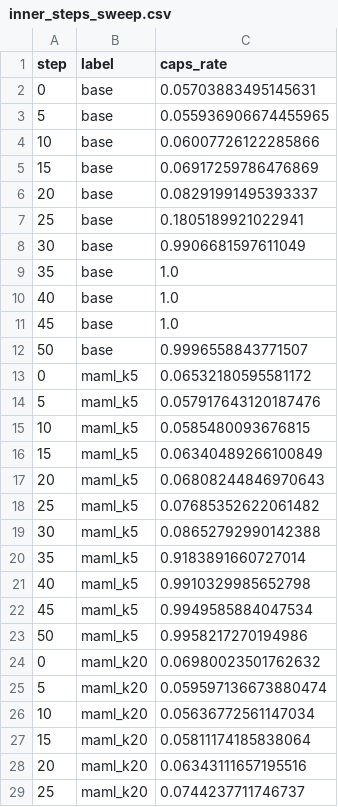
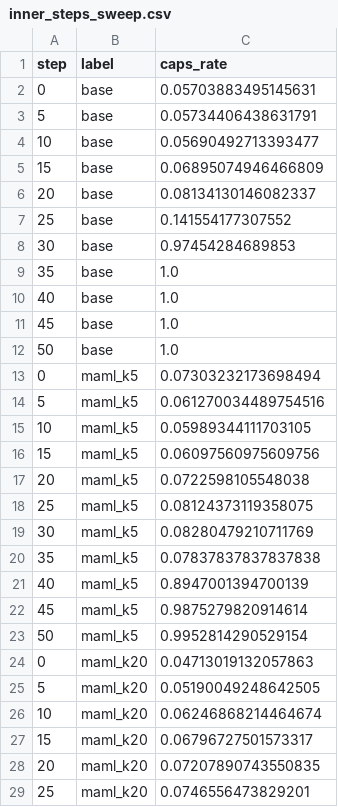
Before and after one commit to dtch1997/maml-inductive-biases, a CSV file: maml-sprint-2/inner_steps_sweep/results/inner_steps_sweep.csv, drawn as a sheet; only a part is shown; the diff covers the shown part only.

```diff
--- a/maml-sprint-2/inner_steps_sweep/results/inner_steps_sweep.csv
+++ b/maml-sprint-2/inner_steps_sweep/results/inner_steps_sweep.csv
@@ -2,8 +2,8 @@ step,label,caps_rate
 0,base,0.05703883495145631
-5,base,0.055936906674455965
-10,base,0.06007726122285866
-15,base,0.06917259786476869
-20,base,0.08291991495393337
-25,base,0.1805189921022941
-30,base,0.9906681597611049
+5,base,0.05734406438631791
+10,base,0.05690492713393477
+15,base,0.06895074946466809
+20,base,0.08134130146082337
+25,base,0.141554177307552
+30,base,0.97454284689853
 35,base,1.0
@@ -11,19 +11,19 @@ step,label,caps_rate
 45,base,1.0
-50,base,0.9996558843771507
-0,maml_k5,0.06532180595581172
-5,maml_k5,0.057917643120187476
-10,maml_k5,0.0585480093676815
-15,maml_k5,0.06340489266100849
-20,maml_k5,0.06808244846970643
-25,maml_k5,0.07685352622061482
-30,maml_k5,0.08652792990142388
-35,maml_k5,0.9183891660727014
-40,maml_k5,0.9910329985652798
-45,maml_k5,0.9949585884047534
-50,maml_k5,0.9958217270194986
-0,maml_k20,0.06980023501762632
-5,maml_k20,0.059597136673880474
-10,maml_k20,0.05636772561147034
-15,maml_k20,0.05811174185838064
-20,maml_k20,0.06343111657195516
-25,maml_k20,0.0744237711746737
+50,base,1.0
+0,maml_k5,0.07303232173698494
+5,maml_k5,0.061270034489754516
+10,maml_k5,0.05989344111703105
+15,maml_k5,0.06097560975609756
+20,maml_k5,0.0722598105548038
+25,maml_k5,0.08124373119358075
+30,maml_k5,0.08280479210711769
+35,maml_k5,0.07837837837837838
+40,maml_k5,0.8947001394700139
+45,maml_k5,0.9875279820914614
+50,maml_k5,0.9952814290529154
+0,maml_k20,0.04713019132057863
+5,maml_k20,0.05190049248642505
+10,maml_k20,0.06246868214464674
+15,maml_k20,0.06796727501573317
+20,maml_k20,0.07207890743550835
+25,maml_k20,0.0746556473829201
```
Also changed, not shown: 11 added rows and 5 edited cells elsewhere in this file, 1 other file.
